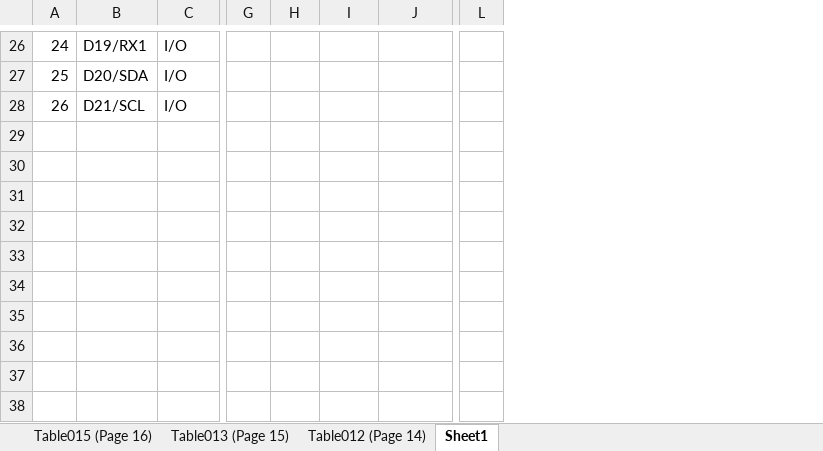
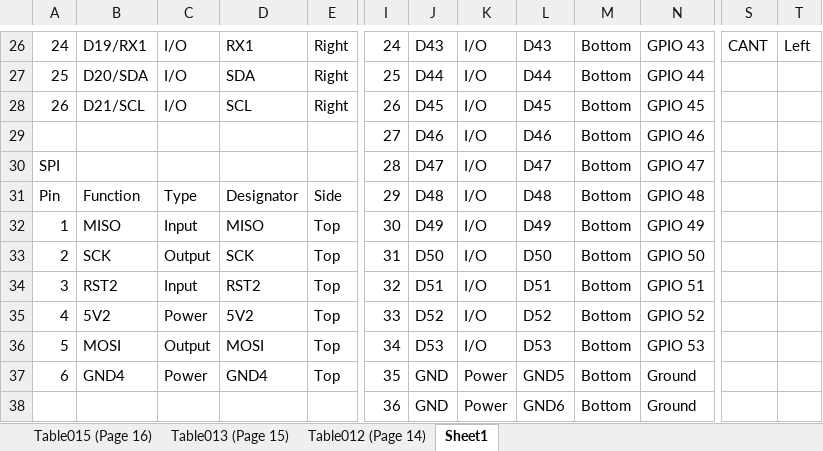
Before and after one commit to SammyK12345/Hamburger_PCB, an Excel workbook: Arduino Pins.xlsx, sheet Sheet1, drawn as a sheet; only a part is shown, gaps mark what is left out; values as stored, in another font and other column widths than the file's, no cell formats; table styles not drawn; removed rows and columns are numbered as before the commit, all else as after; rows hold the shown columns only; the diff covers the shown part only; the diff names each change by its address in the sheet, - before the commit and + after, or states it on an @@ line.

Commit message:
reworked the schematic to feature all pins and added some ground vias

```diff
--- a/Arduino Pins.xlsx (sheet Sheet1)
+++ b/Arduino Pins.xlsx (sheet Sheet1)
+column D, rows 26-28: RX1 | SDA | SCL
+column E, rows 26-28: all Right
+column L, rows 26-28: D43 | D44 | D45
+column M, rows 26-28: all Bottom
-column L, empty
+column S, row 26: CANT
+column T, row 26: Left
-I26: (empty)
+I26: 24
-J26: (empty)
+J26: D43
-K26:K28: (empty)
+K26:K28: I/O
-N26: (empty)
+N26: GPIO 43
-I27: (empty)
+I27: 25
-J27: (empty)
+J27: D44
-N27: (empty)
+N27: GPIO 44
-I28: (empty)
+I28: 26
-J28: (empty)
+J28: D45
-N28: (empty)
+N28: GPIO 45
+row 29:  |  |  |  |  | 27 | D46 | I/O | D46 | Bottom | GPIO 46
+row 30: SPI |  |  |  |  | 28 | D47 | I/O | D47 | Bottom | GPIO 47
+row 31: Pin | Function | Type | Designator | Side | 29 | D48 | I/O | D48 | Bottom | GPIO 48
+row 32: 1 | MISO | Input | MISO | Top | 30 | D49 | I/O | D49 | Bottom | GPIO 49
+row 33: 2 | SCK | Output | SCK | Top | 31 | D50 | I/O | D50 | Bottom | GPIO 50
+row 34: 3 | RST2 | Input | RST2 | Top | 32 | D51 | I/O | D51 | Bottom | GPIO 51
+row 35: 4 | 5V2 | Power | 5V2 | Top | 33 | D52 | I/O | D52 | Bottom | GPIO 52
+row 36: 5 | MOSI | Output | MOSI | Top | 34 | D53 | I/O | D53 | Bottom | GPIO 53
+row 37: 6 | GND4 | Power | GND4 | Top | 35 | GND | Power | GND5 | Bottom | Ground
+row 38:  |  |  |  |  | 36 | GND | Power | GND6 | Bottom | Ground
```
Also changed, not shown: 58 edited cells elsewhere in this sheet, cell formats, 37 other files.
